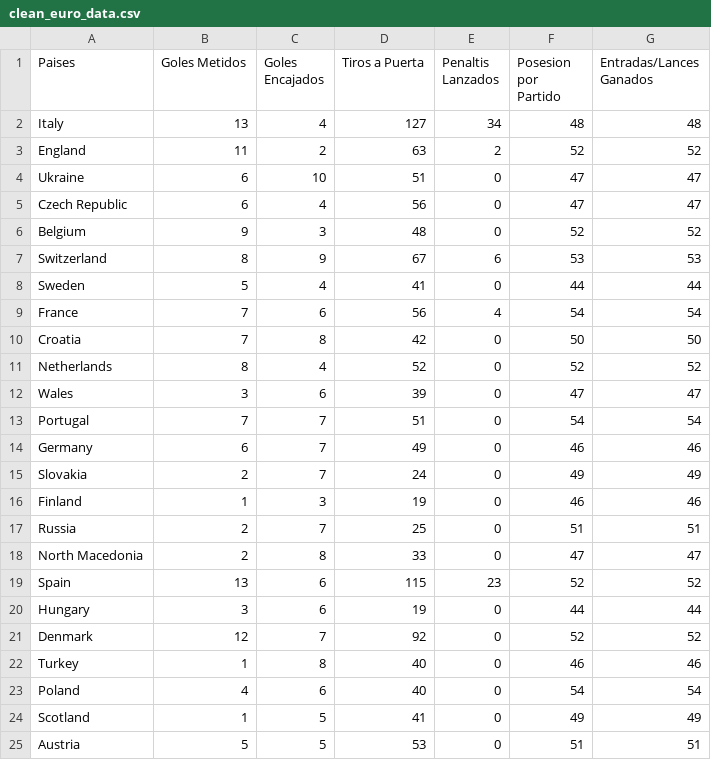
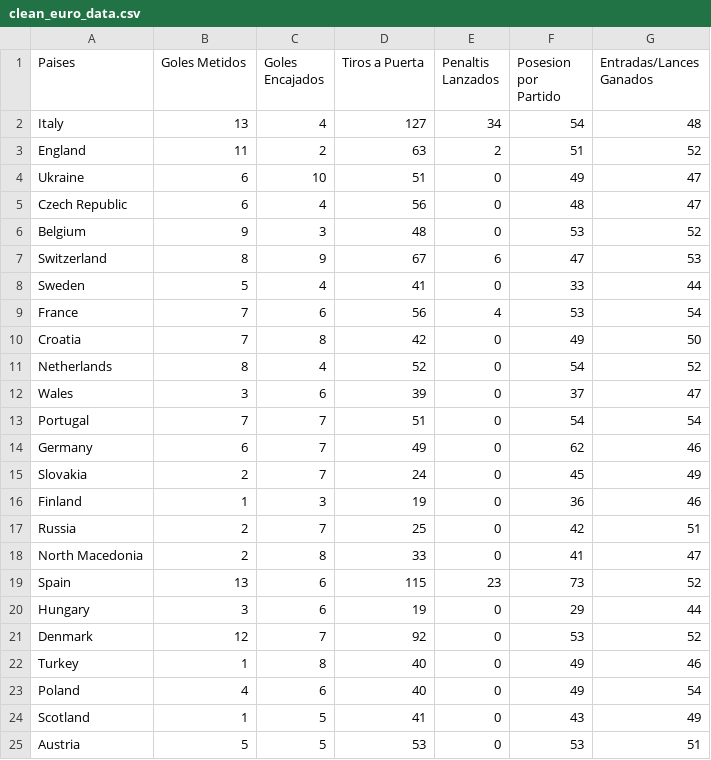
Before and after one commit to rusgar/mid_bootcamp_project, a CSV file: Jupyter_Notebook/clean_euro_data.csv, drawn as a sheet.

```diff
--- a/Jupyter_Notebook/clean_euro_data.csv
+++ b/Jupyter_Notebook/clean_euro_data.csv
@@ -1,25 +1,25 @@
 Paises,Goles Metidos,Goles Encajados,Tiros a Puerta,Penaltis Lanzados,Posesion por Partido,Entradas/Lances Ganados
- Italy ,13,4,127,34,48,48
- England ,11,2,63,2,52,52
- Ukraine ,6,10,51,0,47,47
- Czech Republic ,6,4,56,0,47,47
- Belgium ,9,3,48,0,52,52
- Switzerland ,8,9,67,6,53,53
- Sweden ,5,4,41,0,44,44
- France ,7,6,56,4,54,54
- Croatia ,7,8,42,0,50,50
- Netherlands ,8,4,52,0,52,52
- Wales ,3,6,39,0,47,47
+ Italy ,13,4,127,34,54,48
+ England ,11,2,63,2,51,52
+ Ukraine ,6,10,51,0,49,47
+ Czech Republic ,6,4,56,0,48,47
+ Belgium ,9,3,48,0,53,52
+ Switzerland ,8,9,67,6,47,53
+ Sweden ,5,4,41,0,33,44
+ France ,7,6,56,4,53,54
+ Croatia ,7,8,42,0,49,50
+ Netherlands ,8,4,52,0,54,52
+ Wales ,3,6,39,0,37,47
  Portugal ,7,7,51,0,54,54
- Germany ,6,7,49,0,46,46
- Slovakia ,2,7,24,0,49,49
- Finland ,1,3,19,0,46,46
- Russia ,2,7,25,0,51,51
- North Macedonia ,2,8,33,0,47,47
- Spain ,13,6,115,23,52,52
- Hungary ,3,6,19,0,44,44
- Denmark ,12,7,92,0,52,52
- Turkey ,1,8,40,0,46,46
- Poland ,4,6,40,0,54,54
- Scotland ,1,5,41,0,49,49
- Austria ,5,5,53,0,51,51
+ Germany ,6,7,49,0,62,46
+ Slovakia ,2,7,24,0,45,49
+ Finland ,1,3,19,0,36,46
+ Russia ,2,7,25,0,42,51
+ North Macedonia ,2,8,33,0,41,47
+ Spain ,13,6,115,23,73,52
+ Hungary ,3,6,19,0,29,44
+ Denmark ,12,7,92,0,53,52
+ Turkey ,1,8,40,0,49,46
+ Poland ,4,6,40,0,49,54
+ Scotland ,1,5,41,0,43,49
+ Austria ,5,5,53,0,53,51
```
Also changed, not shown: 1 other file.
